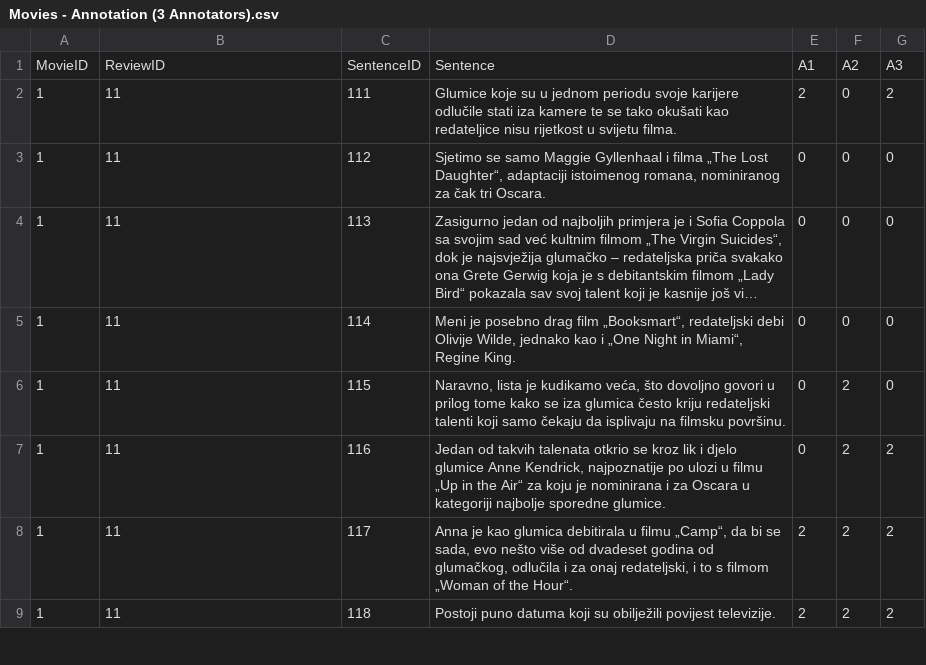
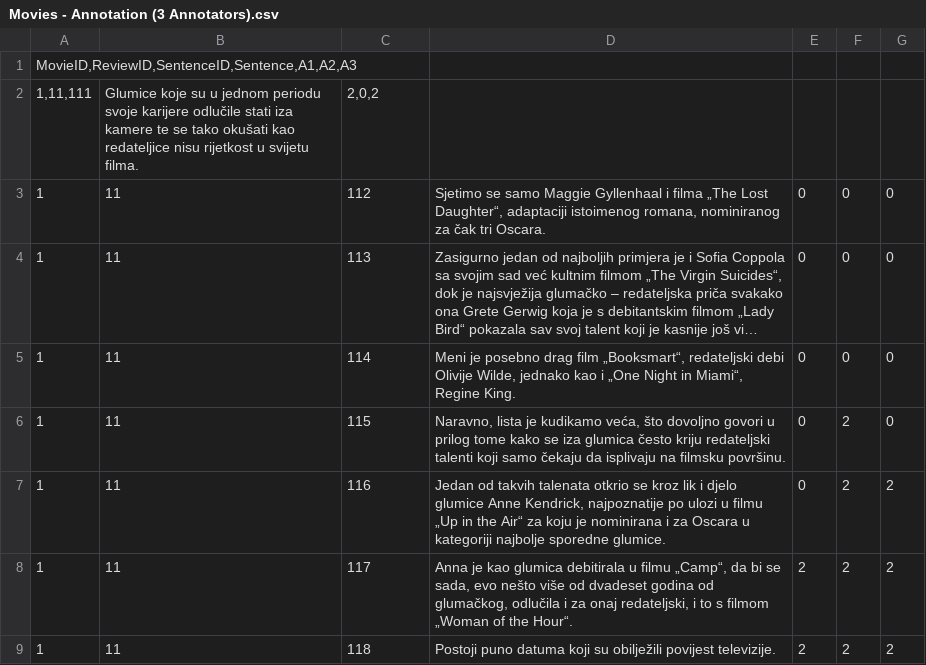
Before and after one commit to HighFive-OPJ/OPJ-Corpus, a CSV file: Movies - Annotation (3 Annotators).csv, drawn as a sheet; only a part is shown; long unchanged cells end in …; removed rows and columns are numbered as before the commit, all else as after; the diff names each change by its address in the sheet, - before the commit and + after, or states it on an @@ line.

Commit message:
Update Movies - Annotation (3 Annotators).csv

```diff
--- a/Movies - Annotation (3 Annotators).csv
+++ b/Movies - Annotation (3 Annotators).csv
-row 1: MovieID | ReviewID | SentenceID | Sentence | A1 | A2 | A3
-row 2: 1 | 11 | 111 | Glumice koje su u jednom periodu svoje karijere odlučile stati iza kamere te se tako okušati kao redateljice nisu rijetkost u svijetu filma. | 2 | 0 | 2
+row 1: MovieID,ReviewID,SentenceID,Sentence,A1,A2,A3
+row 2: 1,11,111 | Glumice koje su u jednom periodu svoje karijere odlučile stati iza kamere te se tako okušati kao redateljice nisu rijetkost u svijetu filma. | 2,0,2
```
